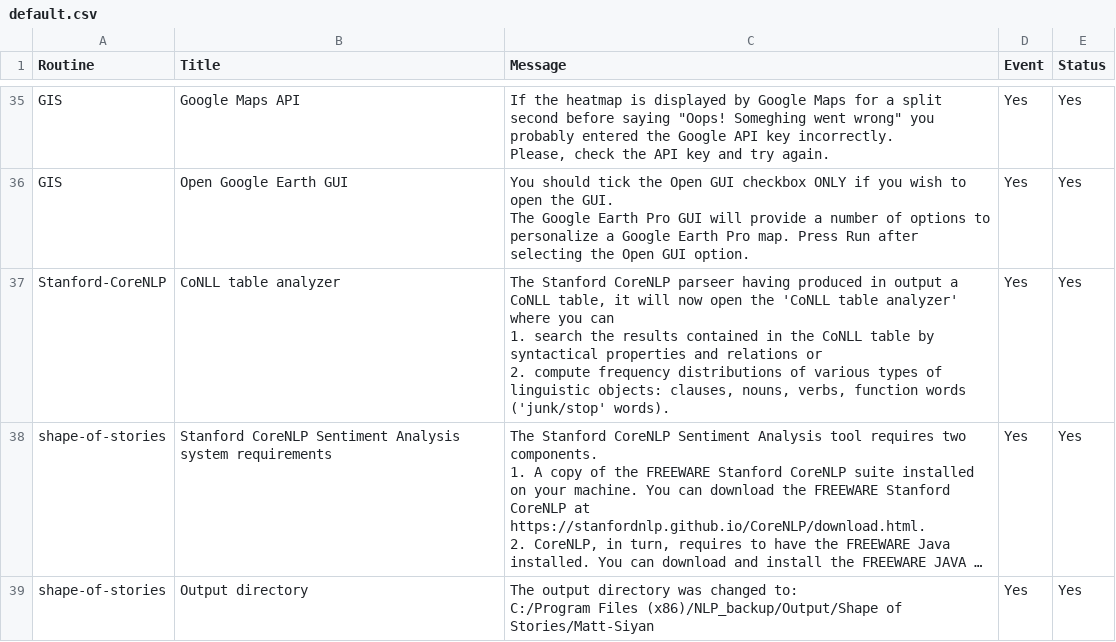
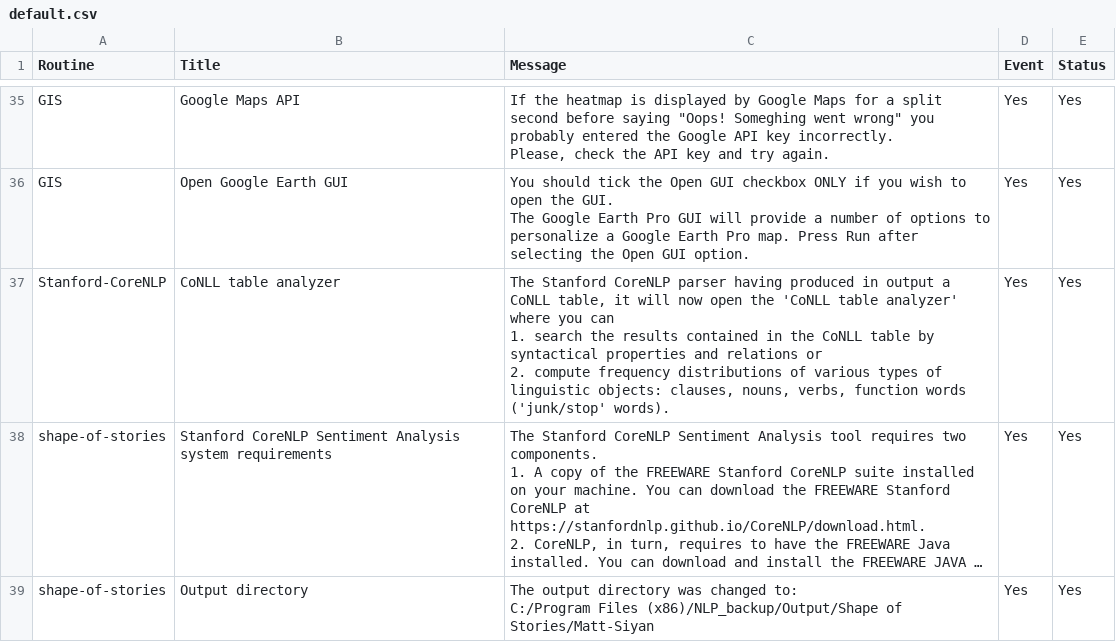
Before and after one commit to NLP-Suite/NLP-Suite, a CSV file: reminders/default.csv, drawn as a sheet; only a part is shown, gaps mark what is left out; long unchanged cells end in …; the diff names each change by its address in the sheet, - before the commit and + after, or states it on an @@ line.

```diff
--- a/reminders/default.csv
+++ b/reminders/default.csv
-C37 (Message): …Stanford CoreNLP parseer having produced…
+C37 (Message): …Stanford CoreNLP parser having produced…
```
Also changed, not shown: 8 other files.
